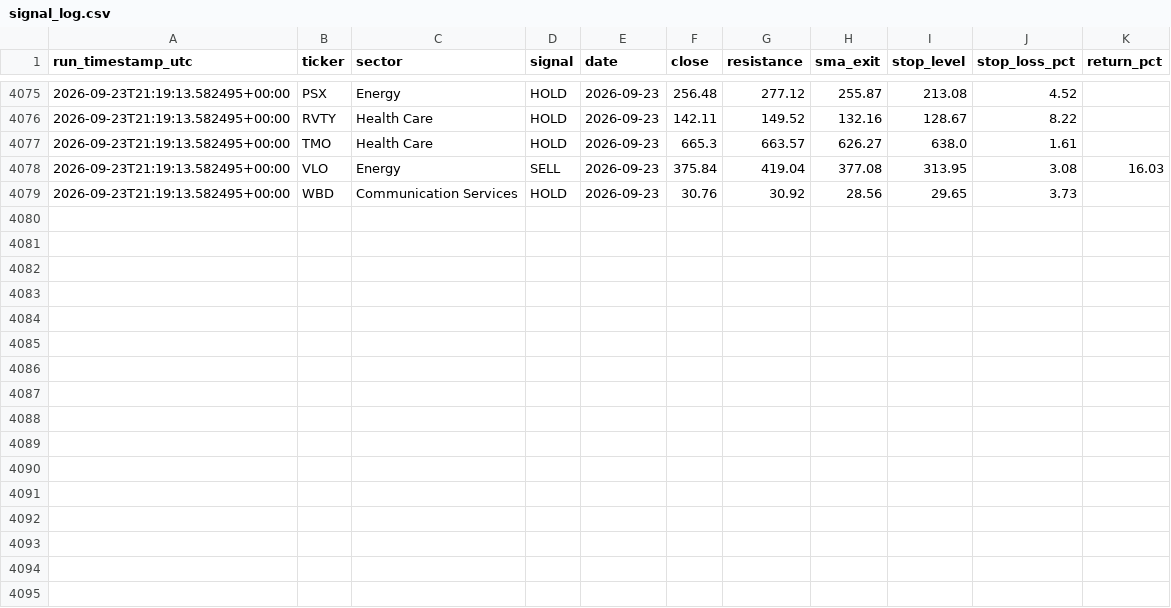
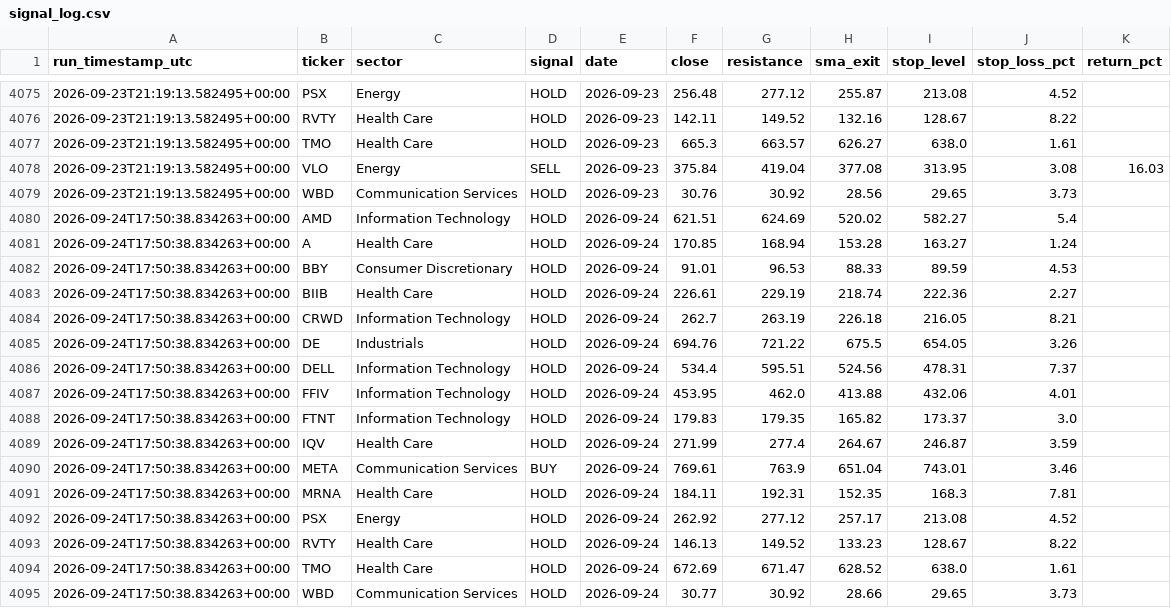
Before and after one commit to mmeok01/us-stock-screener, a CSV file: results/signal_log.csv, drawn as a sheet; only a part is shown, gaps mark what is left out; the diff names each change by its address in the sheet, - before the commit and + after, or states it on an @@ line.

```diff
--- a/results/signal_log.csv
+++ b/results/signal_log.csv
+row 4080: 2026-09-24T17:50:38.834263+00:00 | AMD | Information Technology | HOLD | 2026-09-24 | 621.51 | 624.69 | 520.02 | 582.27 | 5.4
+row 4081: 2026-09-24T17:50:38.834263+00:00 | A | Health Care | HOLD | 2026-09-24 | 170.85 | 168.94 | 153.28 | 163.27 | 1.24
+row 4082: 2026-09-24T17:50:38.834263+00:00 | BBY | Consumer Discretionary | HOLD | 2026-09-24 | 91.01 | 96.53 | 88.33 | 89.59 | 4.53
+row 4083: 2026-09-24T17:50:38.834263+00:00 | BIIB | Health Care | HOLD | 2026-09-24 | 226.61 | 229.19 | 218.74 | 222.36 | 2.27
+row 4084: 2026-09-24T17:50:38.834263+00:00 | CRWD | Information Technology | HOLD | 2026-09-24 | 262.7 | 263.19 | 226.18 | 216.05 | 8.21
+row 4085: 2026-09-24T17:50:38.834263+00:00 | DE | Industrials | HOLD | 2026-09-24 | 694.76 | 721.22 | 675.5 | 654.05 | 3.26
+row 4086: 2026-09-24T17:50:38.834263+00:00 | DELL | Information Technology | HOLD | 2026-09-24 | 534.4 | 595.51 | 524.56 | 478.31 | 7.37
+row 4087: 2026-09-24T17:50:38.834263+00:00 | FFIV | Information Technology | HOLD | 2026-09-24 | 453.95 | 462.0 | 413.88 | 432.06 | 4.01
+row 4088: 2026-09-24T17:50:38.834263+00:00 | FTNT | Information Technology | HOLD | 2026-09-24 | 179.83 | 179.35 | 165.82 | 173.37 | 3.0
+row 4089: 2026-09-24T17:50:38.834263+00:00 | IQV | Health Care | HOLD | 2026-09-24 | 271.99 | 277.4 | 264.67 | 246.87 | 3.59
+row 4090: 2026-09-24T17:50:38.834263+00:00 | META | Communication Services | BUY | 2026-09-24 | 769.61 | 763.9 | 651.04 | 743.01 | 3.46
+row 4091: 2026-09-24T17:50:38.834263+00:00 | MRNA | Health Care | HOLD | 2026-09-24 | 184.11 | 192.31 | 152.35 | 168.3 | 7.81
+row 4092: 2026-09-24T17:50:38.834263+00:00 | PSX | Energy | HOLD | 2026-09-24 | 262.92 | 277.12 | 257.17 | 213.08 | 4.52
+row 4093: 2026-09-24T17:50:38.834263+00:00 | RVTY | Health Care | HOLD | 2026-09-24 | 146.13 | 149.52 | 133.23 | 128.67 | 8.22
+row 4094: 2026-09-24T17:50:38.834263+00:00 | TMO | Health Care | HOLD | 2026-09-24 | 672.69 | 671.47 | 628.52 | 638.0 | 1.61
+row 4095: 2026-09-24T17:50:38.834263+00:00 | WBD | Communication Services | HOLD | 2026-09-24 | 30.77 | 30.92 | 28.66 | 29.65 | 3.73
```
Also changed, not shown: 1 other file.
